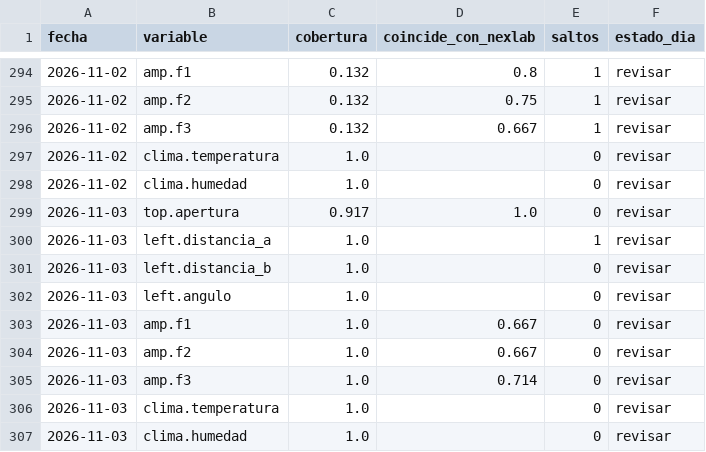
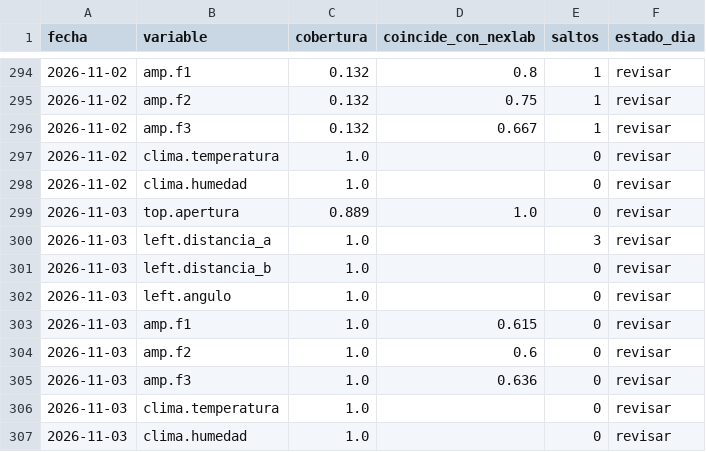
Before and after one commit to Andyyff/tesis-saman, a CSV file: datos/powerbi/calidad.csv, drawn as a sheet; only a part is shown, gaps mark what is left out.

```diff
--- a/datos/powerbi/calidad.csv
+++ b/datos/powerbi/calidad.csv
@@ -298,9 +298,9 @@ fecha,variable,cobertura,coincide_con_nexlab,saltos,estado_dia
 2026-11-02,clima.humedad,1.0,,0,revisar
-2026-11-03,top.apertura,0.917,1.0,0,revisar
-2026-11-03,left.distancia_a,1.0,,1,revisar
+2026-11-03,top.apertura,0.889,1.0,0,revisar
+2026-11-03,left.distancia_a,1.0,,3,revisar
 2026-11-03,left.distancia_b,1.0,,0,revisar
 2026-11-03,left.angulo,1.0,,0,revisar
-2026-11-03,amp.f1,1.0,0.667,0,revisar
-2026-11-03,amp.f2,1.0,0.667,0,revisar
-2026-11-03,amp.f3,1.0,0.714,0,revisar
+2026-11-03,amp.f1,1.0,0.615,0,revisar
+2026-11-03,amp.f2,1.0,0.6,0,revisar
+2026-11-03,amp.f3,1.0,0.636,0,revisar
 2026-11-03,clima.temperatura,1.0,,0,revisar
```
Also changed, not shown: datos/lecturas/amp/2026-11-03.csv, datos/lecturas/clima/2026-11-03.csv, 8 other files.
